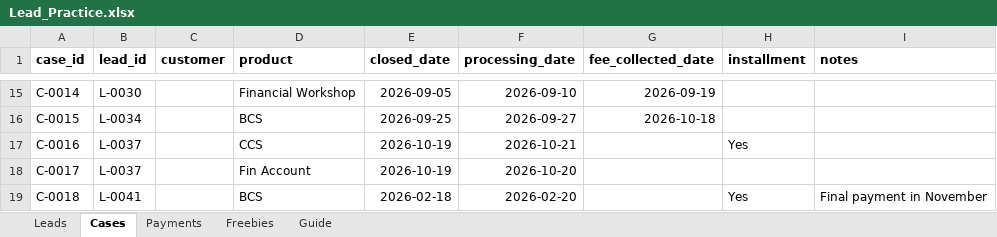
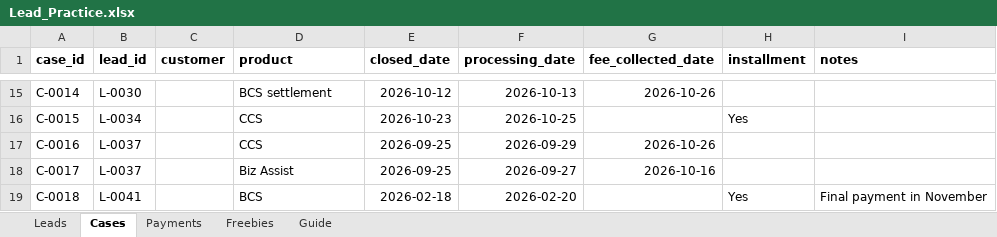
Before and after one commit to chriscklin5573/my-business-dashboard, an Excel workbook: data/leads/Lead_Practice.xlsx, sheet Cases, drawn as a sheet; only a part is shown, gaps mark what is left out; values as stored, in another font and other column widths than the file's, no borders; the diff covers the shown part only; the diff names each change by its address in the sheet, - before the commit and + after, or states it on an @@ line.

```diff
--- a/data/leads/Lead_Practice.xlsx (sheet Cases)
+++ b/data/leads/Lead_Practice.xlsx (sheet Cases)
-D15 (product): Financial Workshop
+D15 (product): BCS settlement
-E15 (closed_date): 2026-09-05
+E15 (closed_date): 2026-10-12
-F15 (processing_date): 2026-09-10
+F15 (processing_date): 2026-10-13
-G15 (fee_collected_date): 2026-09-19
+G15 (fee_collected_date): 2026-10-26
-D16 (product): BCS
+D16 (product): CCS
-E16 (closed_date): 2026-09-25
+E16 (closed_date): 2026-10-23
-F16 (processing_date): 2026-09-27
+F16 (processing_date): 2026-10-25
-G16 (fee_collected_date): 2026-10-18
+G16 (fee_collected_date): (empty)
-H16 (installment): (empty)
+H16 (installment): Yes
-E17:E18 (closed_date): 2026-10-19
+E17:E18 (closed_date): 2026-09-25
-F17 (processing_date): 2026-10-21
+F17 (processing_date): 2026-09-29
-G17 (fee_collected_date): (empty)
+G17 (fee_collected_date): 2026-10-26
-H17 (installment): Yes
+H17 (installment): (empty)
-D18 (product): Fin Account
+D18 (product): Biz Assist
-F18 (processing_date): 2026-10-20
+F18 (processing_date): 2026-09-27
-G18 (fee_collected_date): (empty)
+G18 (fee_collected_date): 2026-10-16
```
Also changed, not shown: 36 edited cells elsewhere in this sheet, sheet Leads, sheet Payments, sheet Freebies, sheet Guide, formulas that keep their value, 3 other files.
